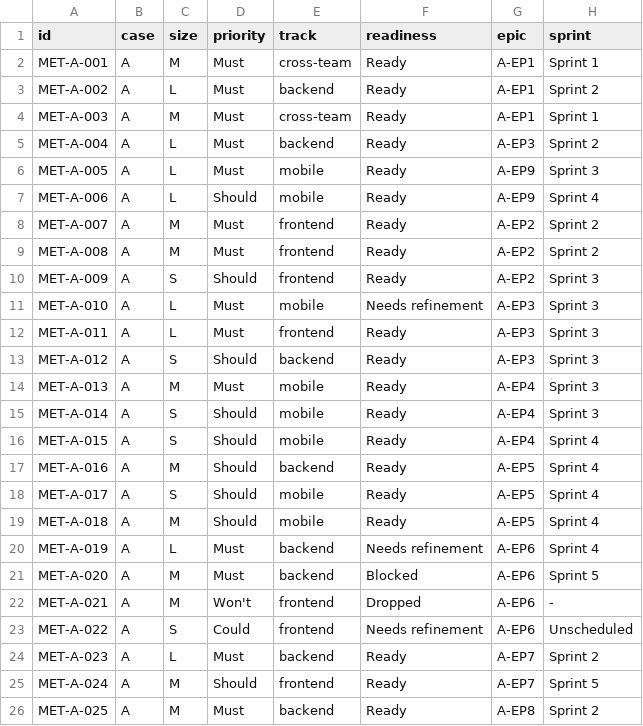
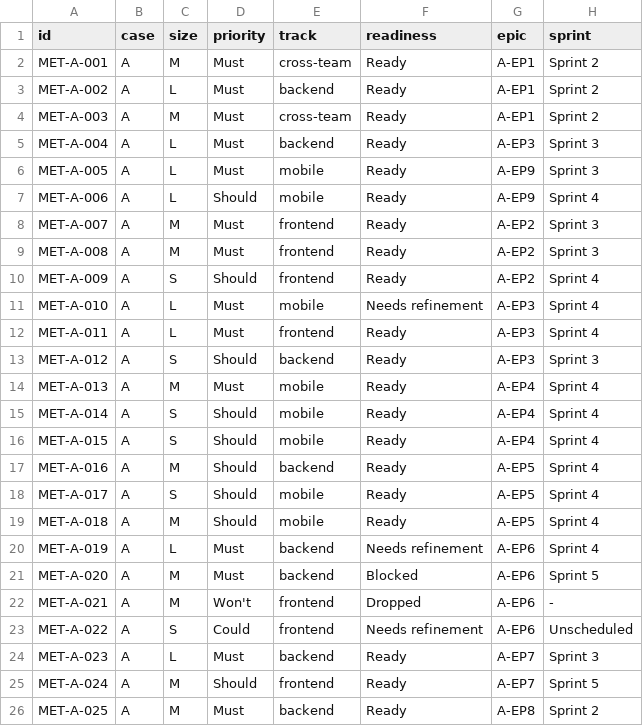
Before and after one commit to aau-cph-sw5/semester-docs, a TSV file: import/fields.tsv, drawn as a sheet; only a part is shown.

Commit message:
Changes to the backlog according to last sprint review and planning

```diff
--- a/import/fields.tsv
+++ b/import/fields.tsv
@@ -1,16 +1,16 @@
 id	case	size	priority	track	readiness	epic	sprint
-MET-A-001	A	M	Must	cross-team	Ready	A-EP1	Sprint 1
+MET-A-001	A	M	Must	cross-team	Ready	A-EP1	Sprint 2
 MET-A-002	A	L	Must	backend	Ready	A-EP1	Sprint 2
-MET-A-003	A	M	Must	cross-team	Ready	A-EP1	Sprint 1
-MET-A-004	A	L	Must	backend	Ready	A-EP3	Sprint 2
+MET-A-003	A	M	Must	cross-team	Ready	A-EP1	Sprint 2
+MET-A-004	A	L	Must	backend	Ready	A-EP3	Sprint 3
 MET-A-005	A	L	Must	mobile	Ready	A-EP9	Sprint 3
 MET-A-006	A	L	Should	mobile	Ready	A-EP9	Sprint 4
-MET-A-007	A	M	Must	frontend	Ready	A-EP2	Sprint 2
-MET-A-008	A	M	Must	frontend	Ready	A-EP2	Sprint 2
-MET-A-009	A	S	Should	frontend	Ready	A-EP2	Sprint 3
-MET-A-010	A	L	Must	mobile	Needs refinement	A-EP3	Sprint 3
-MET-A-011	A	L	Must	frontend	Ready	A-EP3	Sprint 3
+MET-A-007	A	M	Must	frontend	Ready	A-EP2	Sprint 3
+MET-A-008	A	M	Must	frontend	Ready	A-EP2	Sprint 3
+MET-A-009	A	S	Should	frontend	Ready	A-EP2	Sprint 4
+MET-A-010	A	L	Must	mobile	Needs refinement	A-EP3	Sprint 4
+MET-A-011	A	L	Must	frontend	Ready	A-EP3	Sprint 4
 MET-A-012	A	S	Should	backend	Ready	A-EP3	Sprint 3
-MET-A-013	A	M	Must	mobile	Ready	A-EP4	Sprint 3
-MET-A-014	A	S	Should	mobile	Ready	A-EP4	Sprint 3
+MET-A-013	A	M	Must	mobile	Ready	A-EP4	Sprint 4
+MET-A-014	A	S	Should	mobile	Ready	A-EP4	Sprint 4
 MET-A-015	A	S	Should	mobile	Ready	A-EP4	Sprint 4
@@ -23,3 +23,3 @@ MET-A-021	A	M	Won't	frontend	Dropped	A-EP6	-
 MET-A-022	A	S	Could	frontend	Needs refinement	A-EP6	Unscheduled
-MET-A-023	A	L	Must	backend	Ready	A-EP7	Sprint 2
+MET-A-023	A	L	Must	backend	Ready	A-EP7	Sprint 3
 MET-A-024	A	M	Should	frontend	Ready	A-EP7	Sprint 5
```
Also changed, not shown: import/issues.tsv, 12 other files.
